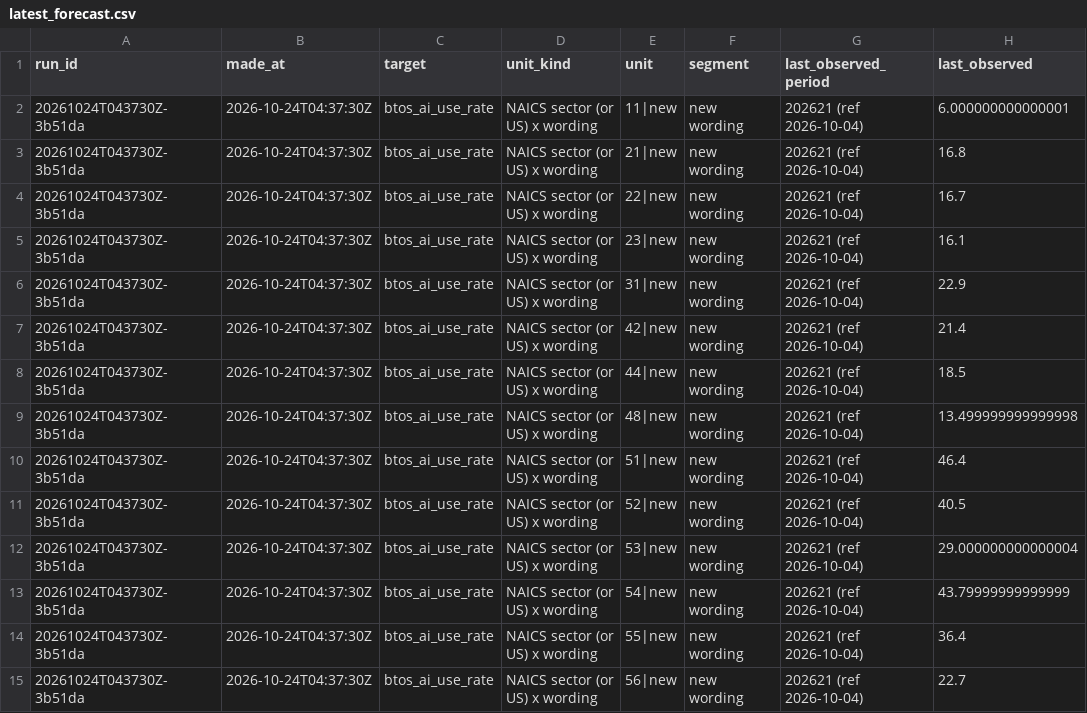
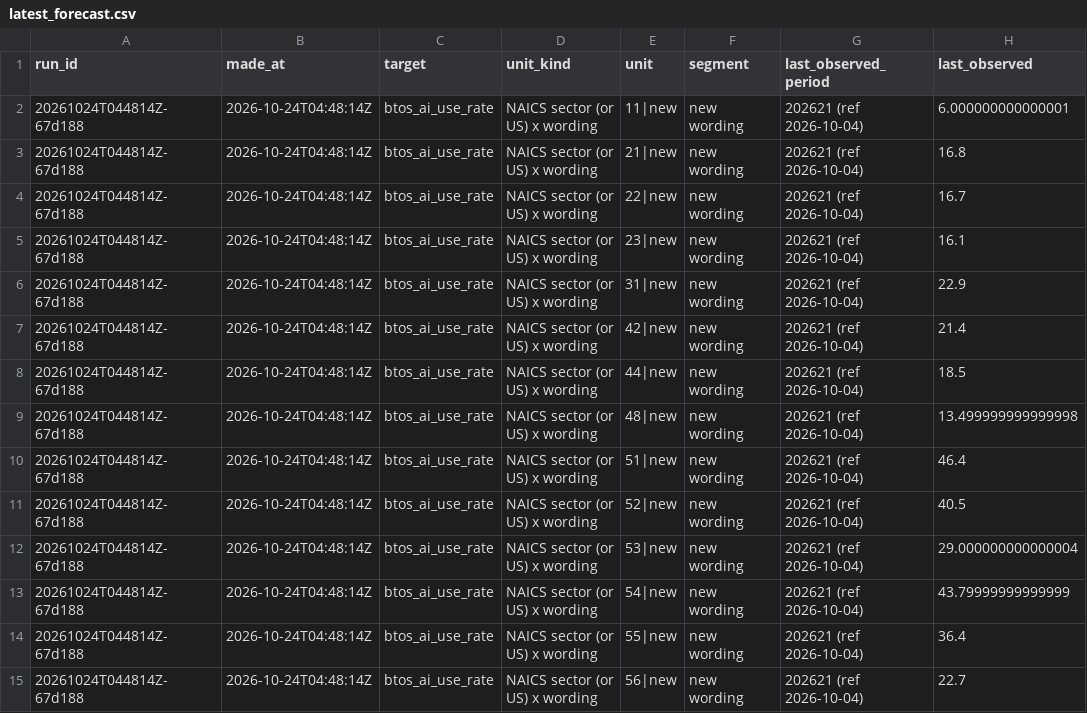
Before and after one commit to jimmerino2/sdc_hackathon_2026, a CSV file: src/backend/forecasting/output/btos_ai_use_rate/latest_forecast.csv, drawn as a sheet; only a part is shown; the diff covers the shown part only; the diff names each change by its address in the sheet, - before the commit and + after, or states it on an @@ line.

```diff
--- a/src/backend/forecasting/output/btos_ai_use_rate/latest_forecast.csv
+++ b/src/backend/forecasting/output/btos_ai_use_rate/latest_forecast.csv
-A2:A15 (run_id): 20261024T043730Z-3b51da
+A2:A15 (run_id): 20261024T044814Z-67d188
-B2:B15 (made_at): 2026-10-24T04:37:30Z
+B2:B15 (made_at): 2026-10-24T04:48:14Z
```
Also changed, not shown: 72 edited cells elsewhere in this file, src/backend/forecasting/output/ai_mention_share/latest_forecast.csv, src/backend/forecasting/output/frontier_time_horizon/forecast_log.csv, 28 other files.
